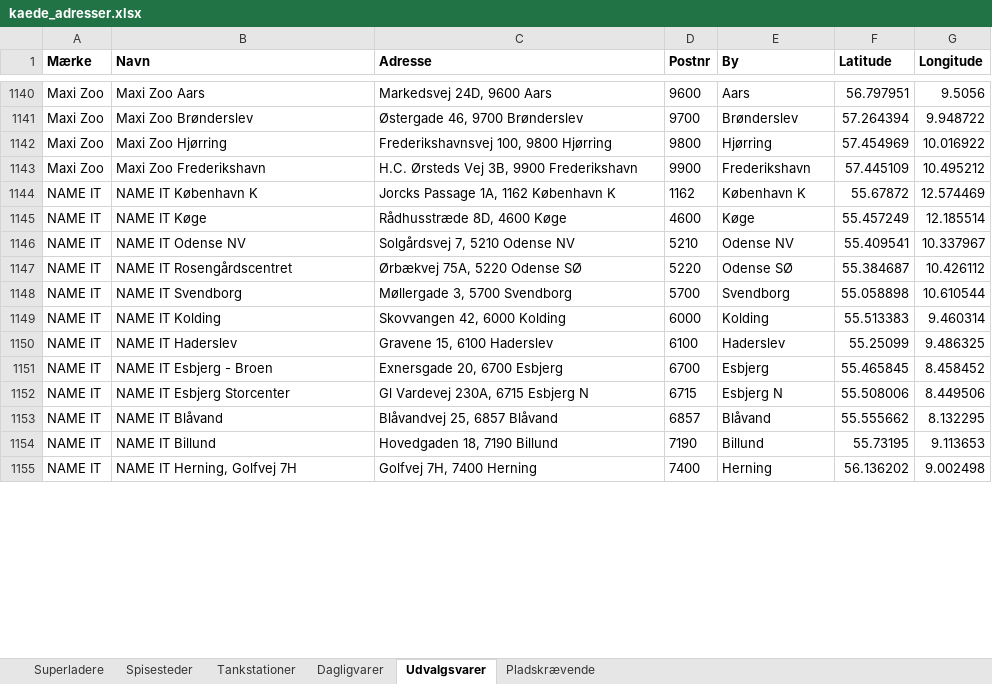
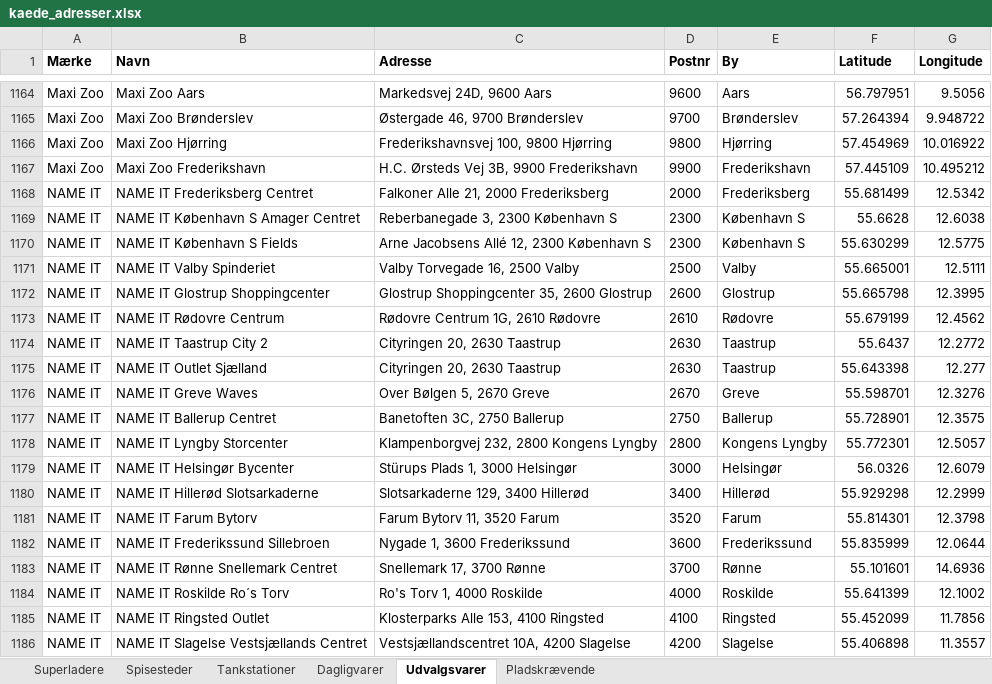
Before and after one commit to sfpkartago/retailkort, an Excel workbook: kaede_adresser.xlsx, sheet Udvalgsvarer, drawn as a sheet; only a part is shown, gaps mark what is left out; the shorter side is filled out with more unchanged rows; values as stored, in another font and other column widths than the file's, no borders; removed rows and columns are numbered as before the commit, all else as after; the diff covers the shown part only; the diff names each change by its address in the sheet, - before the commit and + after, or states it on an @@ line.

```diff
--- a/kaede_adresser.xlsx (sheet Udvalgsvarer)
+++ b/kaede_adresser.xlsx (sheet Udvalgsvarer)
-row 1144: NAME IT | NAME IT København K | Jorcks Passage 1A, 1162 København K | 1162 | København K | 55.67872 | 12.574469
+row 1168: NAME IT | NAME IT Frederiksberg Centret | Falkoner Alle 21, 2000 Frederiksberg | 2000 | Frederiksberg | 55.681499 | 12.5342
+row 1169: NAME IT | NAME IT København S Amager Centret | Reberbanegade 3, 2300 København S | 2300 | København S | 55.6628 | 12.6038
+row 1170: NAME IT | NAME IT København S Fields | Arne Jacobsens Allé 12, 2300 København S | 2300 | København S | 55.630299 | 12.5775
+row 1171: NAME IT | NAME IT Valby Spinderiet | Valby Torvegade 16, 2500 Valby | 2500 | Valby | 55.665001 | 12.5111
+row 1172: NAME IT | NAME IT Glostrup Shoppingcenter | Glostrup Shoppingcenter 35, 2600 Glostrup | 2600 | Glostrup | 55.665798 | 12.3995
+row 1173: NAME IT | NAME IT Rødovre Centrum | Rødovre Centrum 1G, 2610 Rødovre | 2610 | Rødovre | 55.679199 | 12.4562
+row 1174: NAME IT | NAME IT Taastrup City 2 | Cityringen 20, 2630 Taastrup | 2630 | Taastrup | 55.6437 | 12.2772
+row 1175: NAME IT | NAME IT Outlet Sjælland | Cityringen 20, 2630 Taastrup | 2630 | Taastrup | 55.643398 | 12.277
+row 1176: NAME IT | NAME IT Greve Waves | Over Bølgen 5, 2670 Greve | 2670 | Greve | 55.598701 | 12.3276
+row 1177: NAME IT | NAME IT Ballerup Centret | Banetoften 3C, 2750 Ballerup | 2750 | Ballerup | 55.728901 | 12.3575
+row 1178: NAME IT | NAME IT Lyngby Storcenter | Klampenborgvej 232, 2800 Kongens Lyngby | 2800 | Kongens Lyngby | 55.772301 | 12.5057
+row 1179: NAME IT | NAME IT Helsingør Bycenter | Stürups Plads 1, 3000 Helsingør | 3000 | Helsingør | 56.0326 | 12.6079
+row 1180: NAME IT | NAME IT Hillerød Slotsarkaderne | Slotsarkaderne 129, 3400 Hillerød | 3400 | Hillerød | 55.929298 | 12.2999
+row 1181: NAME IT | NAME IT Farum Bytorv | Farum Bytorv 11, 3520 Farum | 3520 | Farum | 55.814301 | 12.3798
+row 1182: NAME IT | NAME IT Frederikssund Sillebroen | Nygade 1, 3600 Frederikssund | 3600 | Frederikssund | 55.835999 | 12.0644
+row 1183: NAME IT | NAME IT Rønne Snellemark Centret | Snellemark 17, 3700 Rønne | 3700 | Rønne | 55.101601 | 14.6936
+row 1184: NAME IT | NAME IT Roskilde Ro´s Torv | Ro's Torv 1, 4000 Roskilde | 4000 | Roskilde | 55.641399 | 12.1002
+row 1185: NAME IT | NAME IT Ringsted Outlet | Klosterparks Alle 153, 4100 Ringsted | 4100 | Ringsted | 55.452099 | 11.7856
+row 1186: NAME IT | NAME IT Slagelse Vestsjællands Centret | Vestsjællandscentret 10A, 4200 Slagelse | 4200 | Slagelse | 55.406898 | 11.3557
```
Also changed, not shown: 126 added rows, 9 removed rows and 18 edited cells elsewhere in this sheet, sheet Tankstationer, sheet Pladskrævende, 16 other files.
